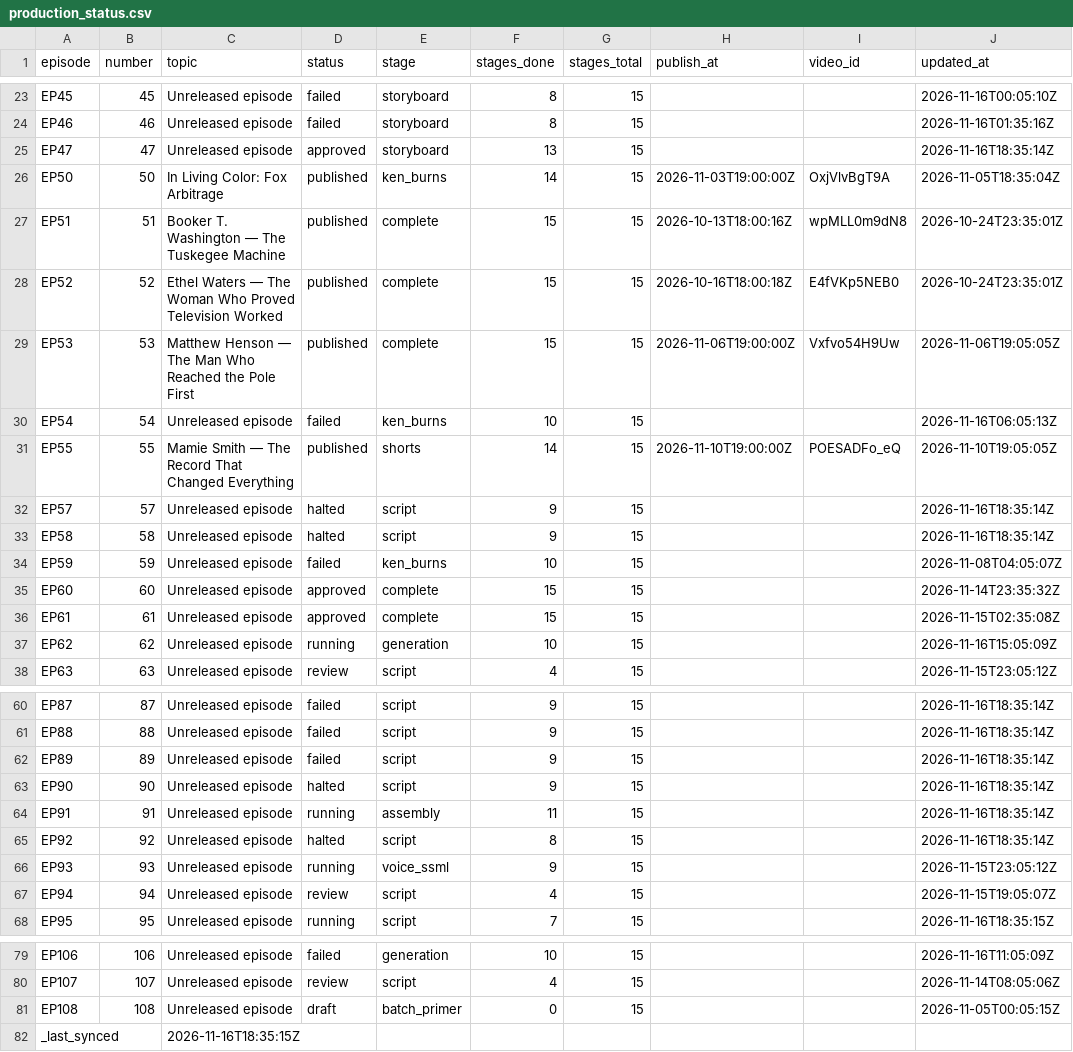
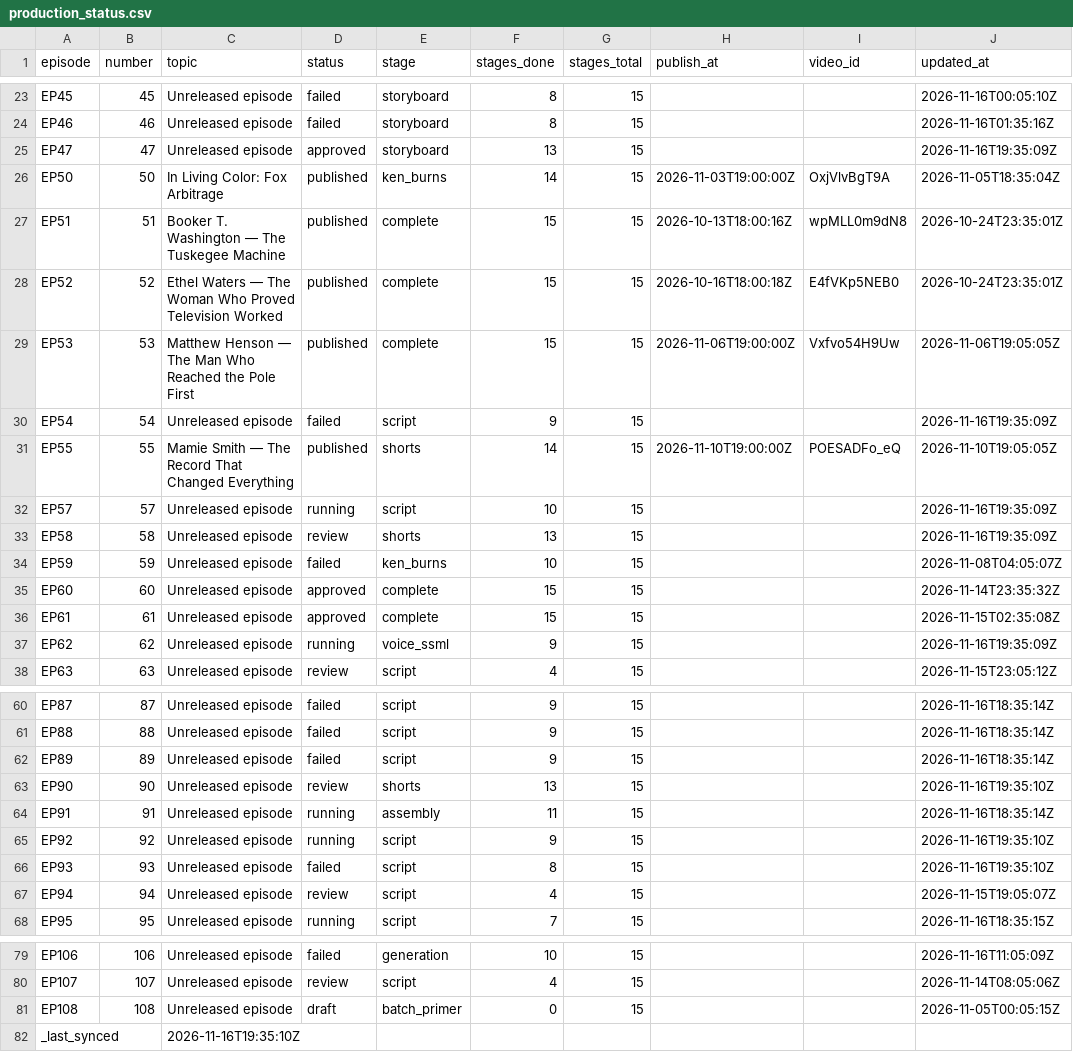
Before and after one commit to Dixon8303/ImaginariumOzone, a CSV file: status/production_status.csv, drawn as a sheet; only a part is shown, gaps mark what is left out; the diff covers the shown part only.

Commit message:
sync: production status csv

```diff
--- a/status/production_status.csv
+++ b/status/production_status.csv
@@ -24,3 +24,3 @@ EP45,45,Unreleased episode,failed,storyboard,8,15,,,2026-11-16T00:05:10Z
 EP46,46,Unreleased episode,failed,storyboard,8,15,,,2026-11-16T01:35:16Z
-EP47,47,Unreleased episode,approved,storyboard,13,15,,,2026-11-16T18:35:14Z
+EP47,47,Unreleased episode,approved,storyboard,13,15,,,2026-11-16T19:35:09Z
 EP50,50,In Living Color: Fox Arbitrage,published,ken_burns,14,15,2026-11-03T19:00:00Z,OxjVlvBgT9A,2026-11-05T18:35:04Z
@@ -29,6 +29,6 @@ EP52,52,Ethel Waters — The Woman Who Proved Television Worked,published,comple
 EP53,53,Matthew Henson — The Man Who Reached the Pole First,published,complete,15,15,2026-11-06T19:00:00Z,Vxfvo54H9Uw,2026-11-06T19:05:05Z
-EP54,54,Unreleased episode,failed,ken_burns,10,15,,,2026-11-16T06:05:13Z
+EP54,54,Unreleased episode,failed,script,9,15,,,2026-11-16T19:35:09Z
 EP55,55,Mamie Smith — The Record That Changed Everything,published,shorts,14,15,2026-11-10T19:00:00Z,POESADFo_eQ,2026-11-10T19:05:05Z
-EP57,57,Unreleased episode,halted,script,9,15,,,2026-11-16T18:35:14Z
-EP58,58,Unreleased episode,halted,script,9,15,,,2026-11-16T18:35:14Z
+EP57,57,Unreleased episode,running,script,10,15,,,2026-11-16T19:35:09Z
+EP58,58,Unreleased episode,review,shorts,13,15,,,2026-11-16T19:35:09Z
 EP59,59,Unreleased episode,failed,ken_burns,10,15,,,2026-11-08T04:05:07Z
@@ -36,3 +36,3 @@ EP60,60,Unreleased episode,approved,complete,15,15,,,2026-11-14T23:35:32Z
 EP61,61,Unreleased episode,approved,complete,15,15,,,2026-11-15T02:35:08Z
-EP62,62,Unreleased episode,running,generation,10,15,,,2026-11-16T15:05:09Z
+EP62,62,Unreleased episode,running,voice_ssml,9,15,,,2026-11-16T19:35:09Z
 EP63,63,Unreleased episode,review,script,4,15,,,2026-11-15T23:05:12Z
@@ -62,6 +62,6 @@ EP88,88,Unreleased episode,failed,script,9,15,,,2026-11-16T18:35:14Z
 EP89,89,Unreleased episode,failed,script,9,15,,,2026-11-16T18:35:14Z
-EP90,90,Unreleased episode,halted,script,9,15,,,2026-11-16T18:35:14Z
+EP90,90,Unreleased episode,review,shorts,13,15,,,2026-11-16T19:35:10Z
 EP91,91,Unreleased episode,running,assembly,11,15,,,2026-11-16T18:35:14Z
-EP92,92,Unreleased episode,halted,script,8,15,,,2026-11-16T18:35:14Z
-EP93,93,Unreleased episode,running,voice_ssml,9,15,,,2026-11-15T23:05:12Z
+EP92,92,Unreleased episode,running,script,9,15,,,2026-11-16T19:35:10Z
+EP93,93,Unreleased episode,failed,script,8,15,,,2026-11-16T19:35:10Z
 EP94,94,Unreleased episode,review,script,4,15,,,2026-11-15T19:05:07Z
@@ -81,2 +81,2 @@ EP107,107,Unreleased episode,review,script,4,15,,,2026-11-14T08:05:06Z
 EP108,108,Unreleased episode,draft,batch_primer,0,15,,,2026-11-05T00:05:15Z
-_last_synced,,2026-11-16T18:35:15Z,,,,,,,
+_last_synced,,2026-11-16T19:35:10Z,,,,,,,
```
Also changed, not shown: 4 edited cells elsewhere in this file.
